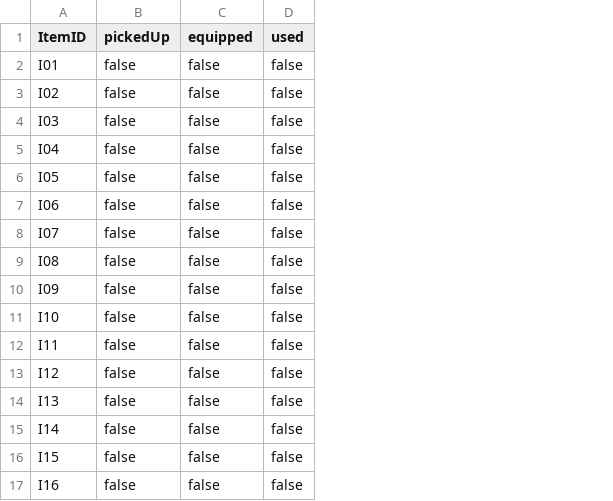
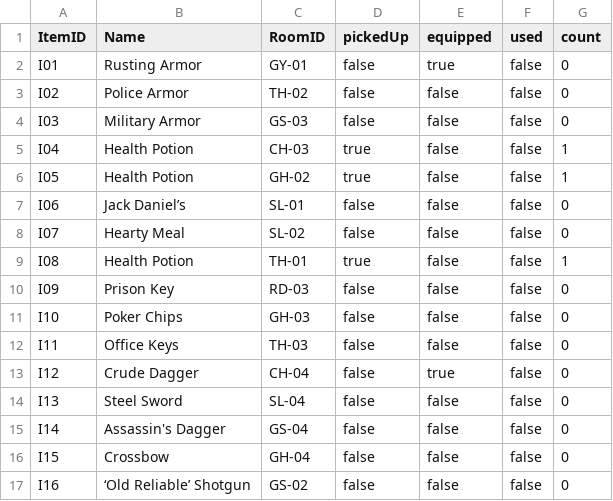
Before and after one commit to dn79ggc/JusticeLeague-Spring2026, a CSV file: saves/slot3/items.csv, drawn as a sheet; addresses are those after the commit; the diff names each change by its address in the sheet, - before the commit and + after, or states it on an @@ line.

Commit message:
Save System works

```diff
--- a/saves/slot3/items.csv
+++ b/saves/slot3/items.csv
+column B (Name), rows 2-17: Rusting Armor | Police Armor | Military Armor | Health Potion | Health Potion | Jack Daniel’s | Hearty Meal | Health Potion | Prison Key | Poker Chips | Office Keys | Crude Dagger | Steel Sword | Assassin's Dagger | Crossbow | ‘Old Reliable’ Shotgun
+column C (RoomID), rows 2-17: GY-01 | TH-02 | GS-03 | CH-03 | GH-02 | SL-01 | SL-02 | TH-01 | RD-03 | GH-03 | TH-03 | CH-04 | SL-04 | GS-04 | GH-04 | GS-02
+column G (count), rows 2-17: 0 | 0 | 0 | 1 | 1 | 0 | 0 | 1 | 0 | 0 | 0 | 0 | 0 | 0 | 0 | 0
-E2 (equipped): false
+E2 (equipped): true
-D5:D6 (pickedUp): false
+D5:D6 (pickedUp): true
-D9 (pickedUp): false
+D9 (pickedUp): true
-E13 (equipped): false
+E13 (equipped): true
```
Also changed, not shown: saves/slot1/items.csv, saves/slot1/rooms.csv, 20 other files.
